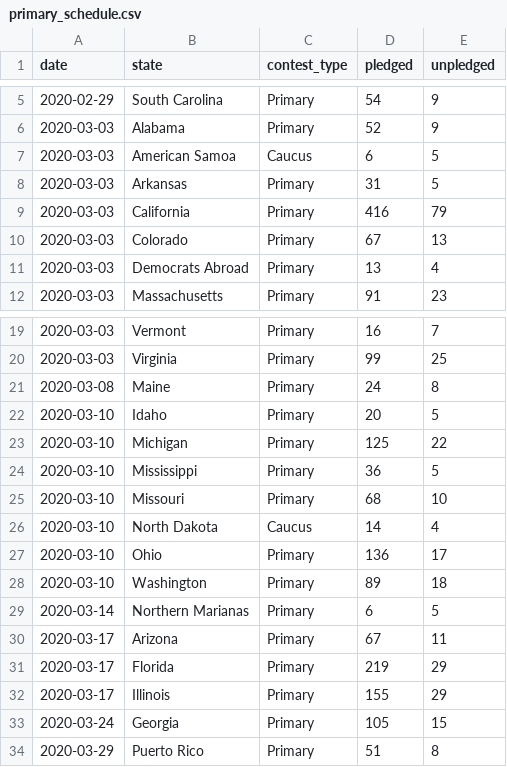
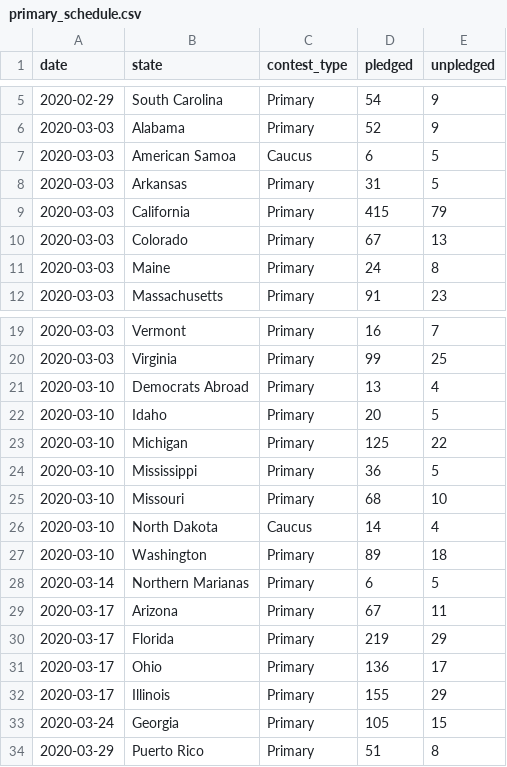
Before and after one commit to thisismactan/Primaries-2020, a CSV file: data/primary_schedule.csv, drawn as a sheet; only a part is shown, gaps mark what is left out.

```diff
--- a/data/primary_schedule.csv
+++ b/data/primary_schedule.csv
@@ -8,5 +8,5 @@
 2020-03-03,Arkansas,Primary,31,5
-2020-03-03,California,Primary,416,79
+2020-03-03,California,Primary,415,79
 2020-03-03,Colorado,Primary,67,13
-2020-03-03,Democrats Abroad,Primary,13,4
+2020-03-03,Maine,Primary,24,8
 2020-03-03,Massachusetts,Primary,91,23
@@ -20,3 +20,3 @@
 2020-03-03,Virginia,Primary,99,25
-2020-03-08,Maine,Primary,24,8
+2020-03-10,Democrats Abroad,Primary,13,4
 2020-03-10,Idaho,Primary,20,5
@@ -26,3 +26,2 @@
 2020-03-10,North Dakota,Caucus,14,4
-2020-03-10,Ohio,Primary,136,17
 2020-03-10,Washington,Primary,89,18
@@ -31,2 +30,3 @@
 2020-03-17,Florida,Primary,219,29
+2020-03-17,Ohio,Primary,136,17
 2020-03-17,Illinois,Primary,155,29
```
Also changed, not shown: data/poll_demographics.csv, data/second_choice.csv, 6 other files.
